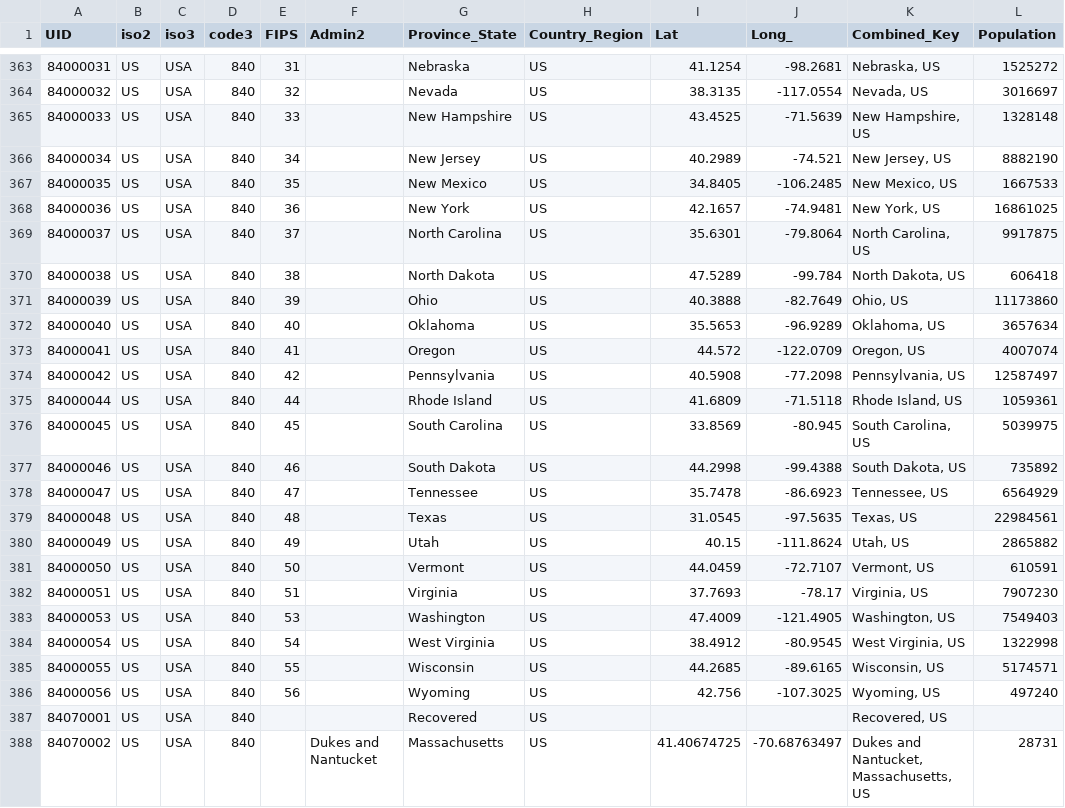
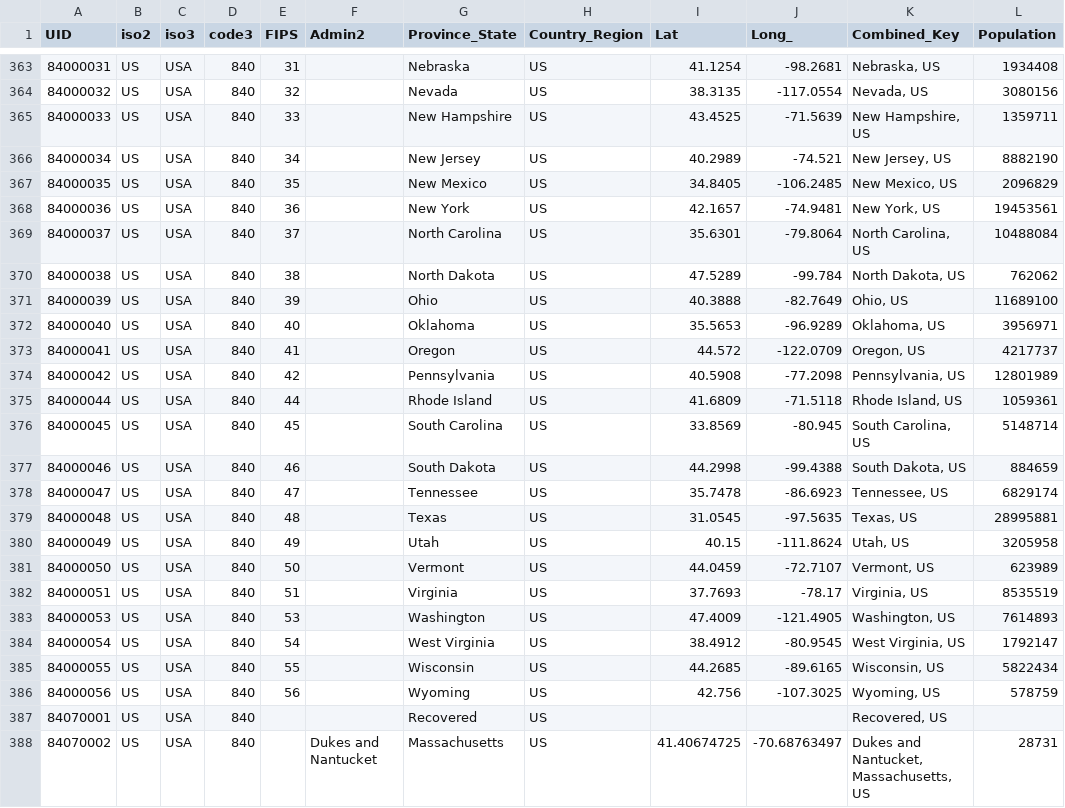
Before and after one commit to nikitasg/covid19-data, a CSV file: data/reference.csv, drawn as a sheet; only a part is shown, gaps mark what is left out; the diff covers the shown part only.

```diff
--- a/data/reference.csv
+++ b/data/reference.csv
@@ -363,25 +363,25 @@ UID,iso2,iso3,code3,FIPS,Admin2,Province_State,Country_Region,Lat,Long_,Combined
-84000031,US,USA,840,31,,Nebraska,US,41.1254,-98.2681,"Nebraska, US",1525272
-84000032,US,USA,840,32,,Nevada,US,38.3135,-117.0554,"Nevada, US",3016697
-84000033,US,USA,840,33,,New Hampshire,US,43.4525,-71.5639,"New Hampshire, US",1328148
+84000031,US,USA,840,31,,Nebraska,US,41.1254,-98.2681,"Nebraska, US",1934408
+84000032,US,USA,840,32,,Nevada,US,38.3135,-117.0554,"Nevada, US",3080156
+84000033,US,USA,840,33,,New Hampshire,US,43.4525,-71.5639,"New Hampshire, US",1359711
 84000034,US,USA,840,34,,New Jersey,US,40.2989,-74.521,"New Jersey, US",8882190
-84000035,US,USA,840,35,,New Mexico,US,34.8405,-106.2485,"New Mexico, US",1667533
-84000036,US,USA,840,36,,New York,US,42.1657,-74.9481,"New York, US",16861025
-84000037,US,USA,840,37,,North Carolina,US,35.6301,-79.8064,"North Carolina, US",9917875
-84000038,US,USA,840,38,,North Dakota,US,47.5289,-99.784,"North Dakota, US",606418
-84000039,US,USA,840,39,,Ohio,US,40.3888,-82.7649,"Ohio, US",11173860
-84000040,US,USA,840,40,,Oklahoma,US,35.5653,-96.9289,"Oklahoma, US",3657634
-84000041,US,USA,840,41,,Oregon,US,44.572,-122.0709,"Oregon, US",4007074
-84000042,US,USA,840,42,,Pennsylvania,US,40.5908,-77.2098,"Pennsylvania, US",12587497
+84000035,US,USA,840,35,,New Mexico,US,34.8405,-106.2485,"New Mexico, US",2096829
+84000036,US,USA,840,36,,New York,US,42.1657,-74.9481,"New York, US",19453561
+84000037,US,USA,840,37,,North Carolina,US,35.6301,-79.8064,"North Carolina, US",10488084
+84000038,US,USA,840,38,,North Dakota,US,47.5289,-99.784,"North Dakota, US",762062
+84000039,US,USA,840,39,,Ohio,US,40.3888,-82.7649,"Ohio, US",11689100
+84000040,US,USA,840,40,,Oklahoma,US,35.5653,-96.9289,"Oklahoma, US",3956971
+84000041,US,USA,840,41,,Oregon,US,44.572,-122.0709,"Oregon, US",4217737
+84000042,US,USA,840,42,,Pennsylvania,US,40.5908,-77.2098,"Pennsylvania, US",12801989
 84000044,US,USA,840,44,,Rhode Island,US,41.6809,-71.5118,"Rhode Island, US",1059361
-84000045,US,USA,840,45,,South Carolina,US,33.8569,-80.945,"South Carolina, US",5039975
-84000046,US,USA,840,46,,South Dakota,US,44.2998,-99.4388,"South Dakota, US",735892
-84000047,US,USA,840,47,,Tennessee,US,35.7478,-86.6923,"Tennessee, US",6564929
-84000048,US,USA,840,48,,Texas,US,31.0545,-97.5635,"Texas, US",22984561
-84000049,US,USA,840,49,,Utah,US,40.15,-111.8624,"Utah, US",2865882
-84000050,US,USA,840,50,,Vermont,US,44.0459,-72.7107,"Vermont, US",610591
-84000051,US,USA,840,51,,Virginia,US,37.7693,-78.17,"Virginia, US",7907230
-84000053,US,USA,840,53,,Washington,US,47.4009,-121.4905,"Washington, US",7549403
-84000054,US,USA,840,54,,West Virginia,US,38.4912,-80.9545,"West Virginia, US",1322998
-84000055,US,USA,840,55,,Wisconsin,US,44.2685,-89.6165,"Wisconsin, US",5174571
-84000056,US,USA,840,56,,Wyoming,US,42.756,-107.3025,"Wyoming, US",497240
+84000045,US,USA,840,45,,South Carolina,US,33.8569,-80.945,"South Carolina, US",5148714
+84000046,US,USA,840,46,,South Dakota,US,44.2998,-99.4388,"South Dakota, US",884659
+84000047,US,USA,840,47,,Tennessee,US,35.7478,-86.6923,"Tennessee, US",6829174
+84000048,US,USA,840,48,,Texas,US,31.0545,-97.5635,"Texas, US",28995881
+84000049,US,USA,840,49,,Utah,US,40.15,-111.8624,"Utah, US",3205958
+84000050,US,USA,840,50,,Vermont,US,44.0459,-72.7107,"Vermont, US",623989
+84000051,US,USA,840,51,,Virginia,US,37.7693,-78.17,"Virginia, US",8535519
+84000053,US,USA,840,53,,Washington,US,47.4009,-121.4905,"Washington, US",7614893
+84000054,US,USA,840,54,,West Virginia,US,38.4912,-80.9545,"West Virginia, US",1792147
+84000055,US,USA,840,55,,Wisconsin,US,44.2685,-89.6165,"Wisconsin, US",5822434
+84000056,US,USA,840,56,,Wyoming,US,42.756,-107.3025,"Wyoming, US",578759
 84070001,US,USA,840,,,Recovered,US,,,"Recovered, US",
```
Also changed, not shown: 23 edited cells elsewhere in this file, 1 other file.
